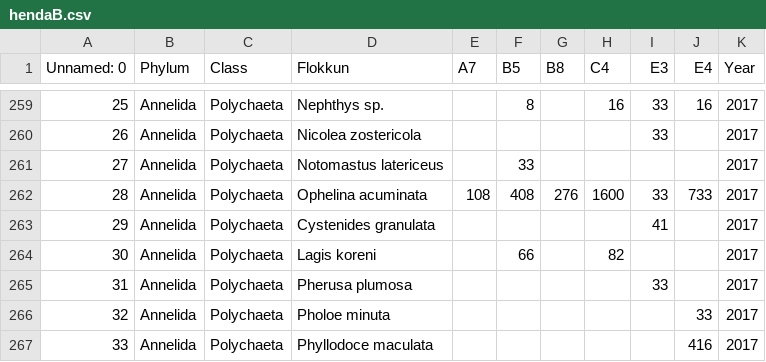
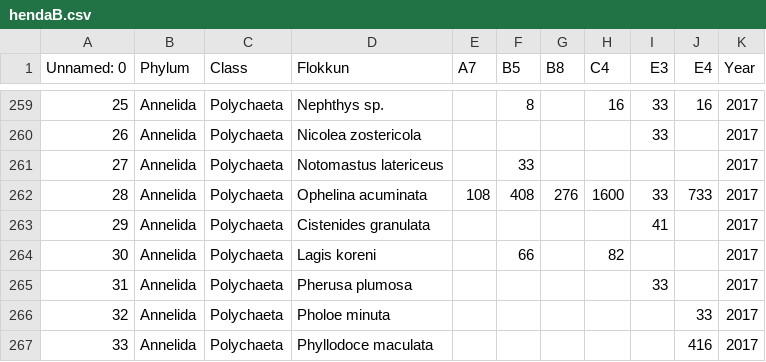
Before and after one commit to harkanatta/ormar, a CSV file: data/processed/hendaB.csv, drawn as a sheet; only a part is shown, gaps mark what is left out.

```diff
--- a/data/processed/hendaB.csv
+++ b/data/processed/hendaB.csv
@@ -262,3 +262,3 @@
 28,Annelida,Polychaeta,Ophelina acuminata,108,408,276,1600,33,733,2017
-29,Annelida,Polychaeta,Cystenides granulata,,,,,41,,2017
+29,Annelida,Polychaeta,Cistenides granulata,,,,,41,,2017
 30,Annelida,Polychaeta,Lagis koreni,,66,,82,,,2017
```
Also changed, not shown: 25 other files.
